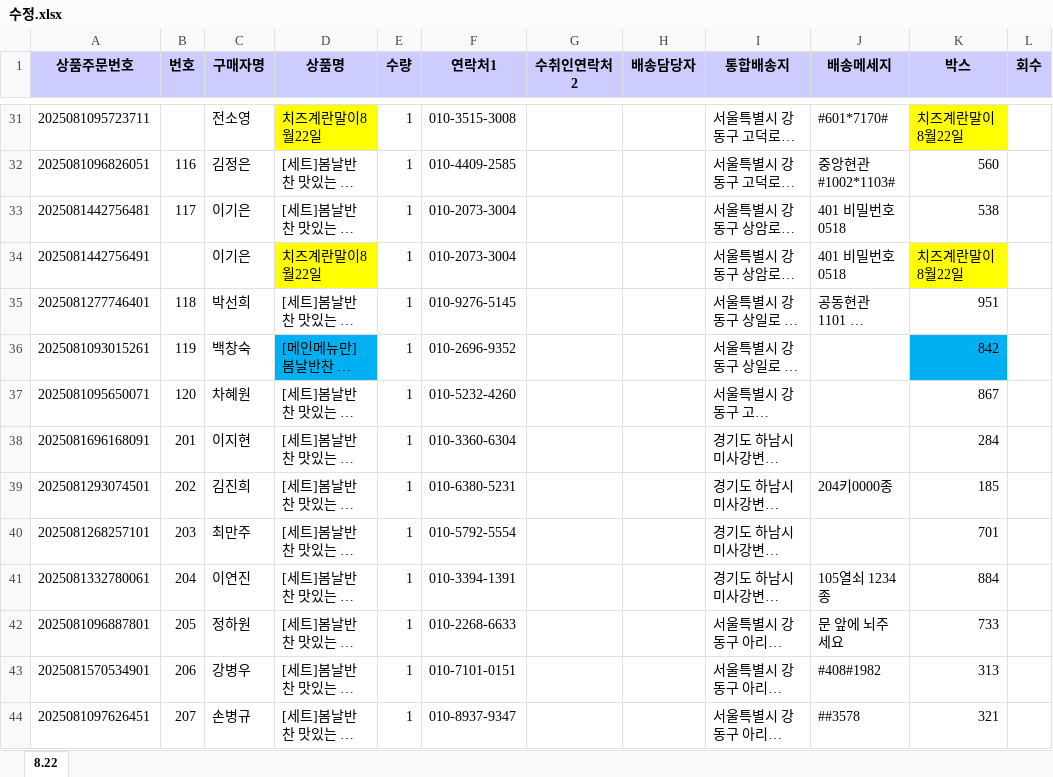
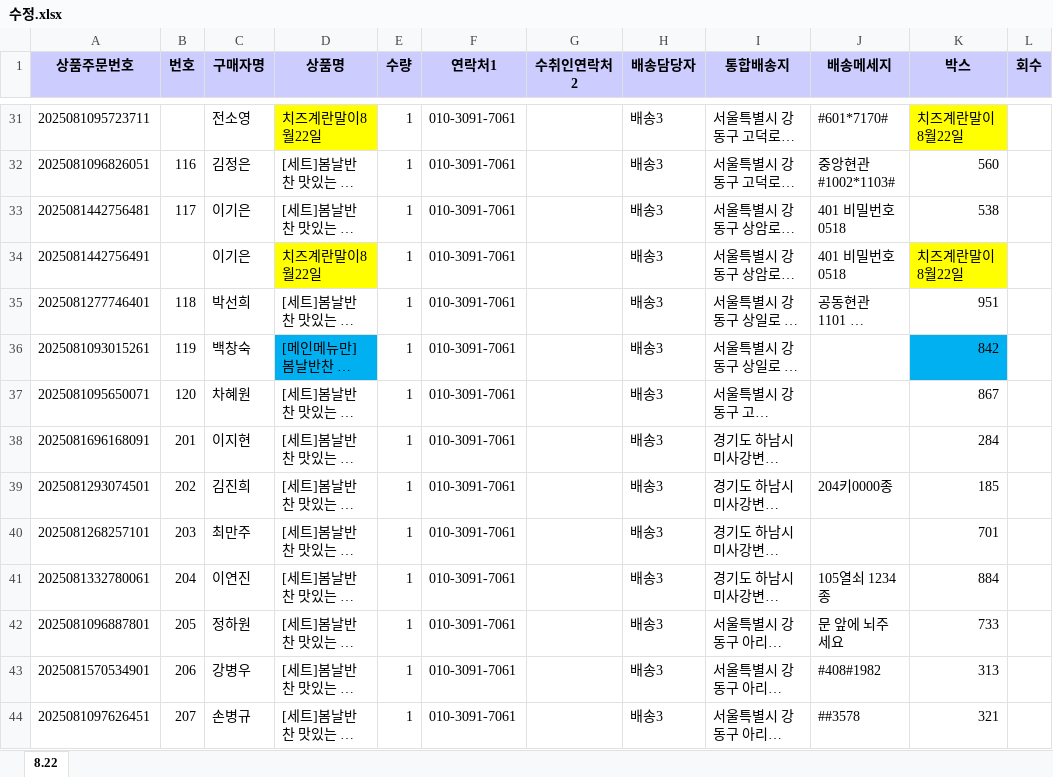
Before and after one commit to coreanq/deliver_mgmt, an Excel workbook: docs/수정.xlsx, sheet 8.22, drawn as a sheet; only a part is shown, gaps mark what is left out; long unchanged cells end in …; values as stored, in another font and other column widths than the file's, no borders; the diff covers the shown part only; the diff names each change by its address in the sheet, - before the commit and + after, or states it on an @@ line.

```diff
--- a/docs/수정.xlsx (sheet 8.22)
+++ b/docs/수정.xlsx (sheet 8.22)
-F31 (연락처1): 010-3515-3008
+F31 (연락처1): 010-3091-7061
-H31:H44 (배송담당자): (empty)
+H31:H44 (배송담당자): 배송3
-F32 (연락처1): 010-4409-2585
+F32 (연락처1): 010-3091-7061
-F33:F34 (연락처1): 010-2073-3004
+F33:F34 (연락처1): 010-3091-7061
-F35 (연락처1): 010-9276-5145
+F35 (연락처1): 010-3091-7061
-F36 (연락처1): 010-2696-9352
+F36 (연락처1): 010-3091-7061
-F37 (연락처1): 010-5232-4260
+F37 (연락처1): 010-3091-7061
-F38 (연락처1): 010-3360-6304
+F38 (연락처1): 010-3091-7061
-F39 (연락처1): 010-6380-5231
+F39 (연락처1): 010-3091-7061
-F40 (연락처1): 010-5792-5554
+F40 (연락처1): 010-3091-7061
-F41 (연락처1): 010-3394-1391
+F41 (연락처1): 010-3091-7061
-F42 (연락처1): 010-2268-6633
+F42 (연락처1): 010-3091-7061
-F43 (연락처1): 010-7101-0151
+F43 (연락처1): 010-3091-7061
-F44 (연락처1): 010-8937-9347
+F44 (연락처1): 010-3091-7061
```
Also changed, not shown: 23 added rows, 141 edited cells and cell formats elsewhere in this sheet, 1 other file.
